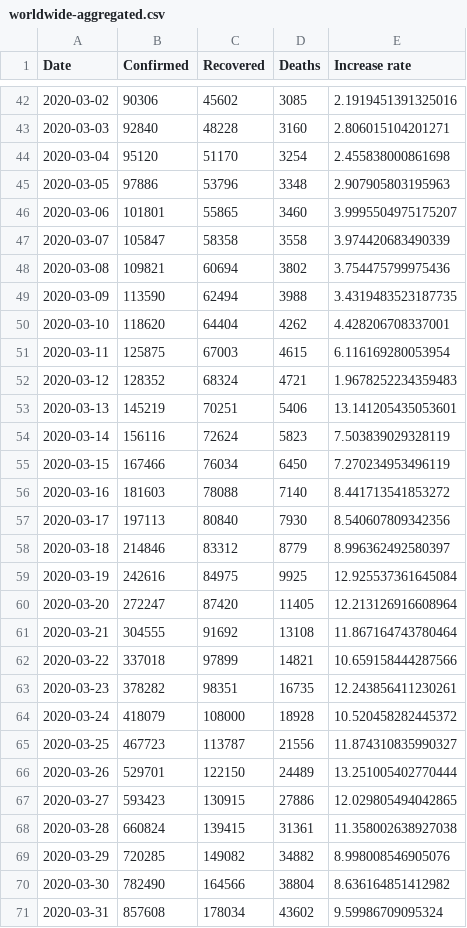
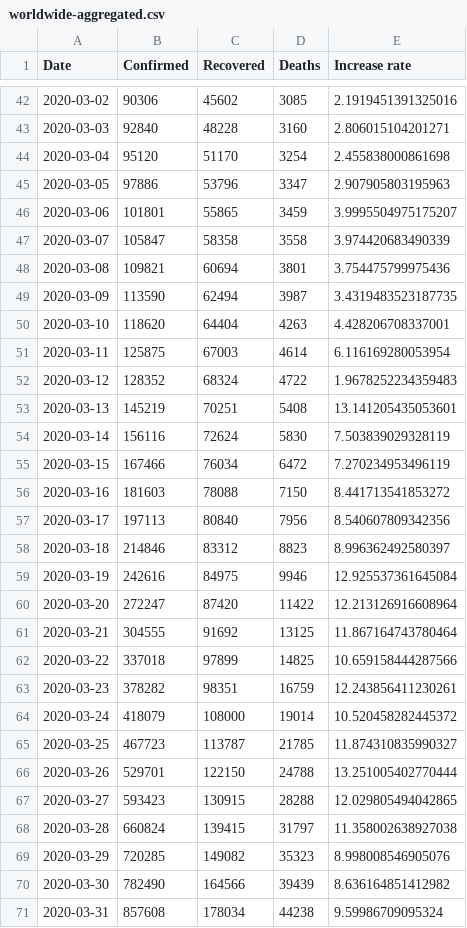
Before and after one commit to Gwardii/covid-19, a CSV file: data/worldwide-aggregated.csv, drawn as a sheet; only a part is shown, gaps mark what is left out; the diff covers the shown part only.

```diff
--- a/data/worldwide-aggregated.csv
+++ b/data/worldwide-aggregated.csv
@@ -44,28 +44,28 @@ Date,Confirmed,Recovered,Deaths,Increase rate
 2020-03-04,95120,51170,3254,2.455838000861698
-2020-03-05,97886,53796,3348,2.907905803195963
-2020-03-06,101801,55865,3460,3.9995504975175207
+2020-03-05,97886,53796,3347,2.907905803195963
+2020-03-06,101801,55865,3459,3.9995504975175207
 2020-03-07,105847,58358,3558,3.974420683490339
-2020-03-08,109821,60694,3802,3.754475799975436
-2020-03-09,113590,62494,3988,3.4319483523187735
-2020-03-10,118620,64404,4262,4.428206708337001
-2020-03-11,125875,67003,4615,6.116169280053954
-2020-03-12,128352,68324,4721,1.9678252234359483
-2020-03-13,145219,70251,5406,13.141205435053601
-2020-03-14,156116,72624,5823,7.503839029328119
-2020-03-15,167466,76034,6450,7.270234953496119
-2020-03-16,181603,78088,7140,8.441713541853272
-2020-03-17,197113,80840,7930,8.540607809342356
-2020-03-18,214846,83312,8779,8.996362492580397
-2020-03-19,242616,84975,9925,12.925537361645084
-2020-03-20,272247,87420,11405,12.213126916608964
-2020-03-21,304555,91692,13108,11.867164743780464
-2020-03-22,337018,97899,14821,10.659158444287566
-2020-03-23,378282,98351,16735,12.243856411230261
-2020-03-24,418079,108000,18928,10.520458282445372
-2020-03-25,467723,113787,21556,11.874310835990327
-2020-03-26,529701,122150,24489,13.251005402770444
-2020-03-27,593423,130915,27886,12.029805494042865
-2020-03-28,660824,139415,31361,11.358002638927038
-2020-03-29,720285,149082,34882,8.998008546905076
-2020-03-30,782490,164566,38804,8.636164851412982
-2020-03-31,857608,178034,43602,9.59986709095324
+2020-03-08,109821,60694,3801,3.754475799975436
+2020-03-09,113590,62494,3987,3.4319483523187735
+2020-03-10,118620,64404,4263,4.428206708337001
+2020-03-11,125875,67003,4614,6.116169280053954
+2020-03-12,128352,68324,4722,1.9678252234359483
+2020-03-13,145219,70251,5408,13.141205435053601
+2020-03-14,156116,72624,5830,7.503839029328119
+2020-03-15,167466,76034,6472,7.270234953496119
+2020-03-16,181603,78088,7150,8.441713541853272
+2020-03-17,197113,80840,7956,8.540607809342356
+2020-03-18,214846,83312,8823,8.996362492580397
+2020-03-19,242616,84975,9946,12.925537361645084
+2020-03-20,272247,87420,11422,12.213126916608964
+2020-03-21,304555,91692,13125,11.867164743780464
+2020-03-22,337018,97899,14825,10.659158444287566
+2020-03-23,378282,98351,16759,12.243856411230261
+2020-03-24,418079,108000,19014,10.520458282445372
+2020-03-25,467723,113787,21785,11.874310835990327
+2020-03-26,529701,122150,24788,13.251005402770444
+2020-03-27,593423,130915,28288,12.029805494042865
+2020-03-28,660824,139415,31797,11.358002638927038
+2020-03-29,720285,149082,35323,8.998008546905076
+2020-03-30,782490,164566,39439,8.636164851412982
+2020-03-31,857608,178034,44238,9.59986709095324
```
Also changed, not shown: 1 added row and 44 edited cells elsewhere in this file, data/key-countries-pivoted.csv, data/reference.csv, 3 other files.
